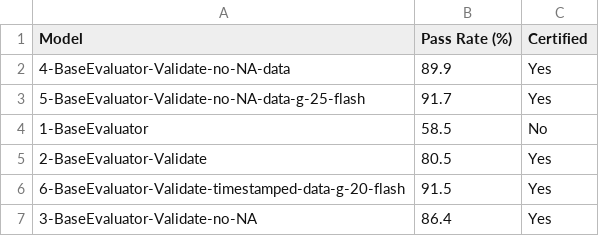
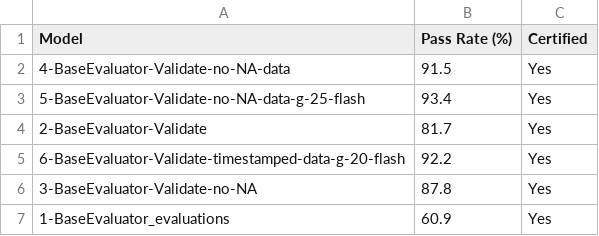
Before and after one commit to mdkrasnow/montesa, a CSV file: new/rawData/Peru/model_visualizations/model_performance_metrics.csv, drawn as a sheet.

```diff
--- a/new/rawData/Peru/model_visualizations/model_performance_metrics.csv
+++ b/new/rawData/Peru/model_visualizations/model_performance_metrics.csv
@@ -1,7 +1,7 @@
 Model,Pass Rate (%),Certified
-4-BaseEvaluator-Validate-no-NA-data,89.9,Yes
-5-BaseEvaluator-Validate-no-NA-data-g-25-flash,91.7,Yes
-1-BaseEvaluator,58.5,No
-2-BaseEvaluator-Validate,80.5,Yes
-6-BaseEvaluator-Validate-timestamped-data-g-20-flash,91.5,Yes
-3-BaseEvaluator-Validate-no-NA,86.4,Yes
+4-BaseEvaluator-Validate-no-NA-data,91.5,Yes
+5-BaseEvaluator-Validate-no-NA-data-g-25-flash,93.4,Yes
+2-BaseEvaluator-Validate,81.7,Yes
+6-BaseEvaluator-Validate-timestamped-data-g-20-flash,92.2,Yes
+3-BaseEvaluator-Validate-no-NA,87.8,Yes
+1-BaseEvaluator_evaluations,60.9,Yes
```
Also changed, not shown: new/rawData/Peru/model_evaluation_data/distance_metrics.csv, new/rawData/Peru/model_evaluation_data/kappa_results.csv, 52 other files.
